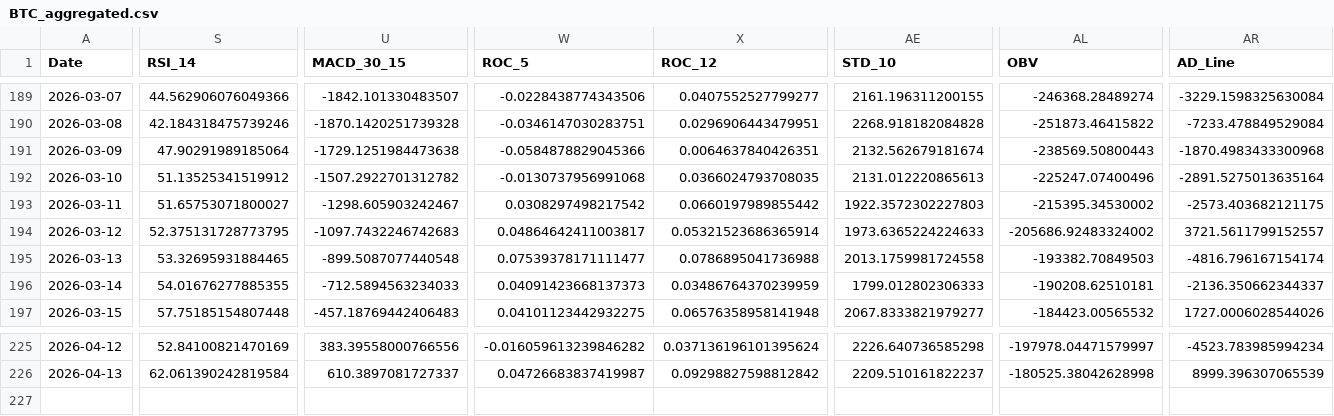
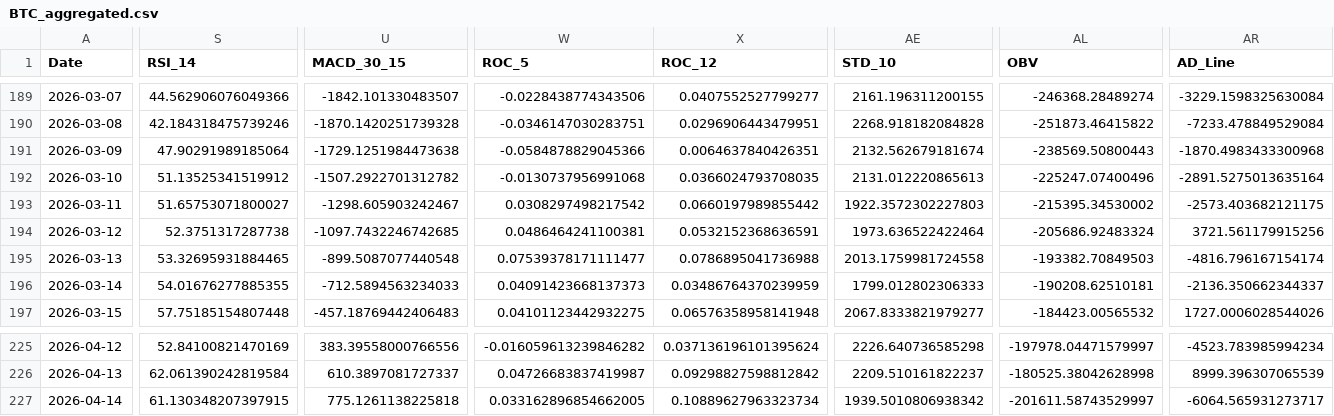
Before and after one commit to JintaoLiuorJoey/coinbase-ohlcv-data, a CSV file: data/BTC_aggregated.csv, drawn as a sheet; only a part is shown, gaps mark what is left out; rows hold the shown columns only; the diff covers the shown part only; the diff names each change by its address in the sheet, - before the commit and + after, or states it on an @@ line.

```diff
--- a/data/BTC_aggregated.csv
+++ b/data/BTC_aggregated.csv
-S194 (RSI_14): 52.375131728773795
+S194 (RSI_14): 52.3751317287738
-U194 (MACD_30_15): -1097.7432246742683
+U194 (MACD_30_15): -1097.7432246742685
-W194 (ROC_5): 0.04864642411003817
+W194 (ROC_5): 0.0486464241100381
-X194 (ROC_12): 0.05321523686365914
+X194 (ROC_12): 0.0532152368636591
-AE194 (STD_10): 1973.6365224224633
+AE194 (STD_10): 1973.636522422464
-AL194 (OBV): -205686.92483324002
+AL194 (OBV): -205686.92483324
-AR194 (AD_Line): 3721.5611799152557
+AR194 (AD_Line): 3721.561179915256
+row 227: 2026-04-14 | 61.130348207397915 | 775.1261138225818 | 0.033162896854662005 | 0.10889627963323734 | 1939.5010806938342 | -201611.58743529997 | -6064.565931273717
```
Also changed, not shown: 2 edited cells elsewhere in this file, data/ETH_aggregated.csv, data/XRP_aggregated.csv.
